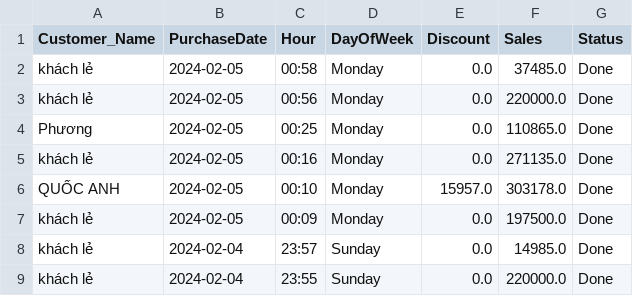
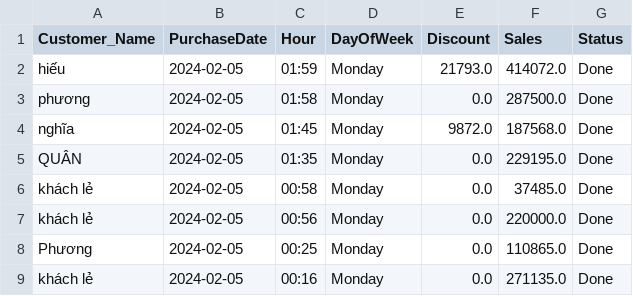
Before and after one commit to johntrinhnhat/72-Billiards-Club, a CSV file: kioviet.csv, drawn as a sheet; only a part is shown; the shorter side is filled out with more unchanged rows; the diff names each change by its address in the sheet, - before the commit and + after, or states it on an @@ line.

```diff
--- a/kioviet.csv
+++ b/kioviet.csv
+row 2: hiếu | 2024-02-05 | 01:59 | Monday | 21793.0 | 414072.0 | Done
+row 3: phương | 2024-02-05 | 01:58 | Monday | 0.0 | 287500.0 | Done
+row 4: nghĩa | 2024-02-05 | 01:45 | Monday | 9872.0 | 187568.0 | Done
+row 5: QUÂN | 2024-02-05 | 01:35 | Monday | 0.0 | 229195.0 | Done
```
Also changed, not shown: kioviet_customer.csv, kioviet_pool.csv.
